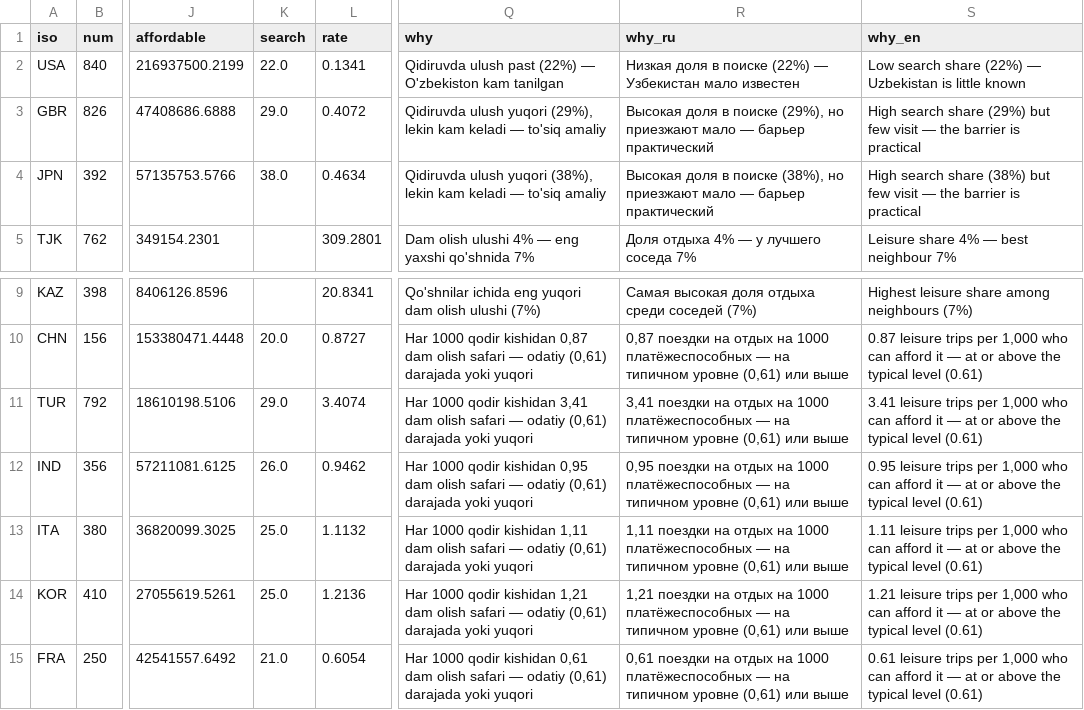
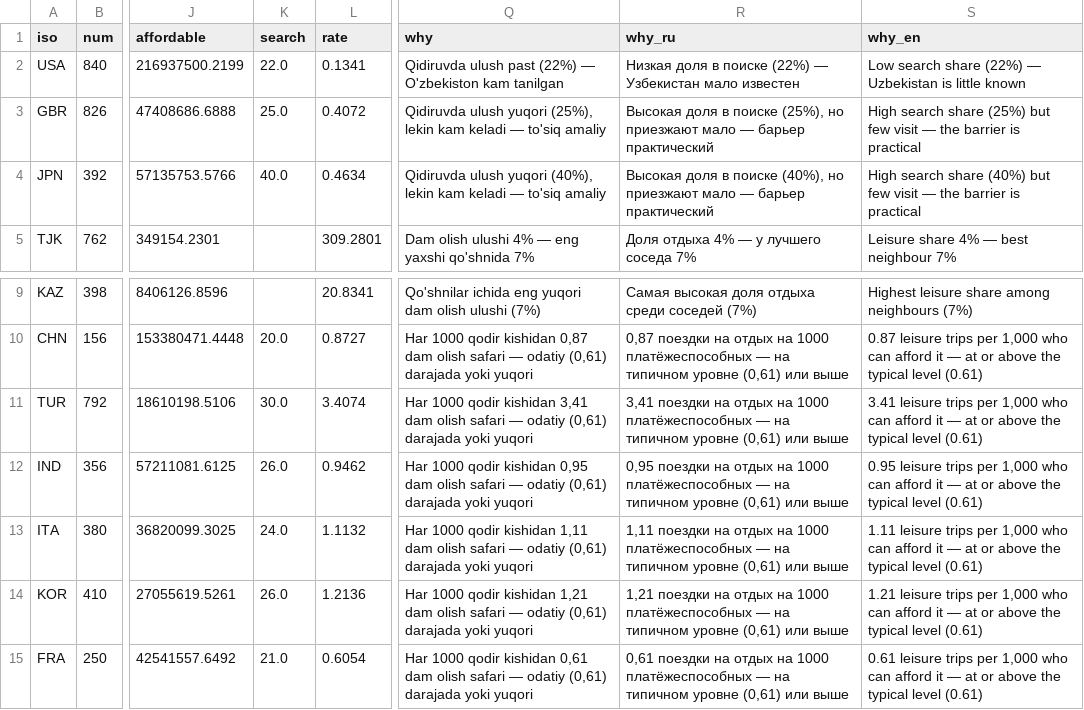
Before and after one commit to ismoiljonmominov8-stack/uzbekistan-tourism-monitor, a CSV file: data/attraction.csv, drawn as a sheet; only a part is shown, gaps mark what is left out; the diff names each change by its address in the sheet, - before the commit and + after, or states it on an @@ line.

```diff
--- a/data/attraction.csv
+++ b/data/attraction.csv
-K3 (search): 29.0
+K3 (search): 25.0
-Q3 (why): …ulush yuqori (29%), lekin kam…
+Q3 (why): …ulush yuqori (25%), lekin kam…
-R3 (why_ru): …в поиске (29%), но приезжают…
+R3 (why_ru): …в поиске (25%), но приезжают…
-S3 (why_en): …search share (29%) but few…
+S3 (why_en): …search share (25%) but few…
-K4 (search): 38.0
+K4 (search): 40.0
-Q4 (why): …ulush yuqori (38%), lekin kam…
+Q4 (why): …ulush yuqori (40%), lekin kam…
-R4 (why_ru): …в поиске (38%), но приезжают…
+R4 (why_ru): …в поиске (40%), но приезжают…
-S4 (why_en): …search share (38%) but few…
+S4 (why_en): …search share (40%) but few…
-K11 (search): 29.0
+K11 (search): 30.0
-K13 (search): 25.0
+K13 (search): 24.0
-K14 (search): 25.0
+K14 (search): 26.0
```
Also changed, not shown: 5 other files.
